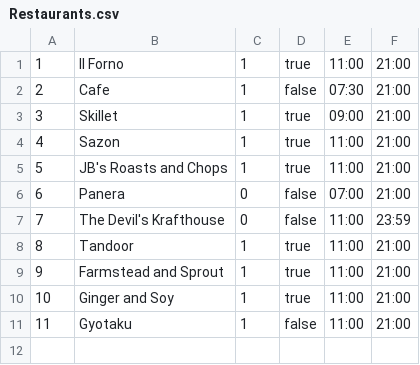
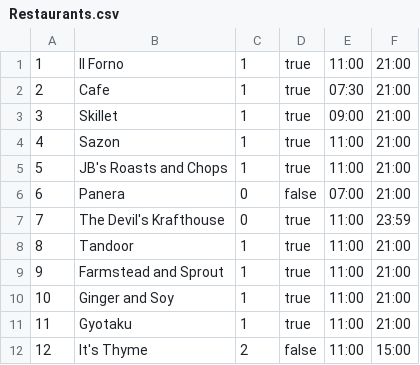
Before and after one commit to Nsilswal/WuGuru, a CSV file: db/data/Restaurants.csv, drawn as a sheet.

Commit message:
added all restaurants, will add owner ID later

```diff
--- a/db/data/Restaurants.csv
+++ b/db/data/Restaurants.csv
@@ -1,3 +1,3 @@
 1,Il Forno,1,true,11:00,21:00
-2,Cafe,1,false,07:30,21:00
+2,Cafe,1,true,07:30,21:00
 3,Skillet,1,true,09:00,21:00
@@ -6,3 +6,3 @@
 6,Panera,0,false,07:00,21:00
-7,The Devil's Krafthouse,0,false,11:00,23:59
+7,The Devil's Krafthouse,0,true,11:00,23:59
 8,Tandoor,1,true,11:00,21:00
@@ -10,2 +10,3 @@
 10,Ginger and Soy,1,true,11:00,21:00
-11,Gyotaku,1,false,11:00,21:00
+11,Gyotaku,1,true,11:00,21:00
+12,It's Thyme,2,false,11:00,15:00
```
